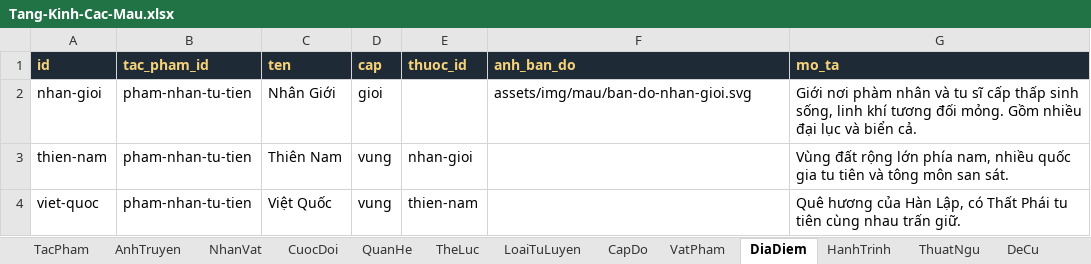
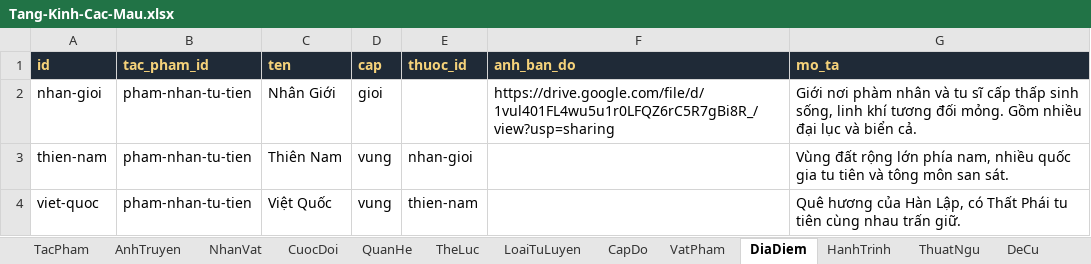
Before and after one commit to trongnghiabui95/tangkinhcac, an Excel workbook: Tang-Kinh-Cac-Mau.xlsx, sheet DiaDiem, drawn as a sheet; values as stored, in another font and other column widths than the file's, no borders; the diff names each change by its address in the sheet, - before the commit and + after, or states it on an @@ line.

```diff
--- a/Tang-Kinh-Cac-Mau.xlsx (sheet DiaDiem)
+++ b/Tang-Kinh-Cac-Mau.xlsx (sheet DiaDiem)
-F2 (anh_ban_do): assets/img/mau/ban-do-nhan-gioi.svg
+F2 (anh_ban_do): https://drive.google.com/file/d/1vul401FL4wu5u1r0LFQZ6rC5R7gBi8R_/view?usp=sharing
```
Also changed, not shown: sheet AnhTruyen, sheet VatPham, sheet NhanVat, sheet TheLuc, sheet TacPham, 38 other files.
